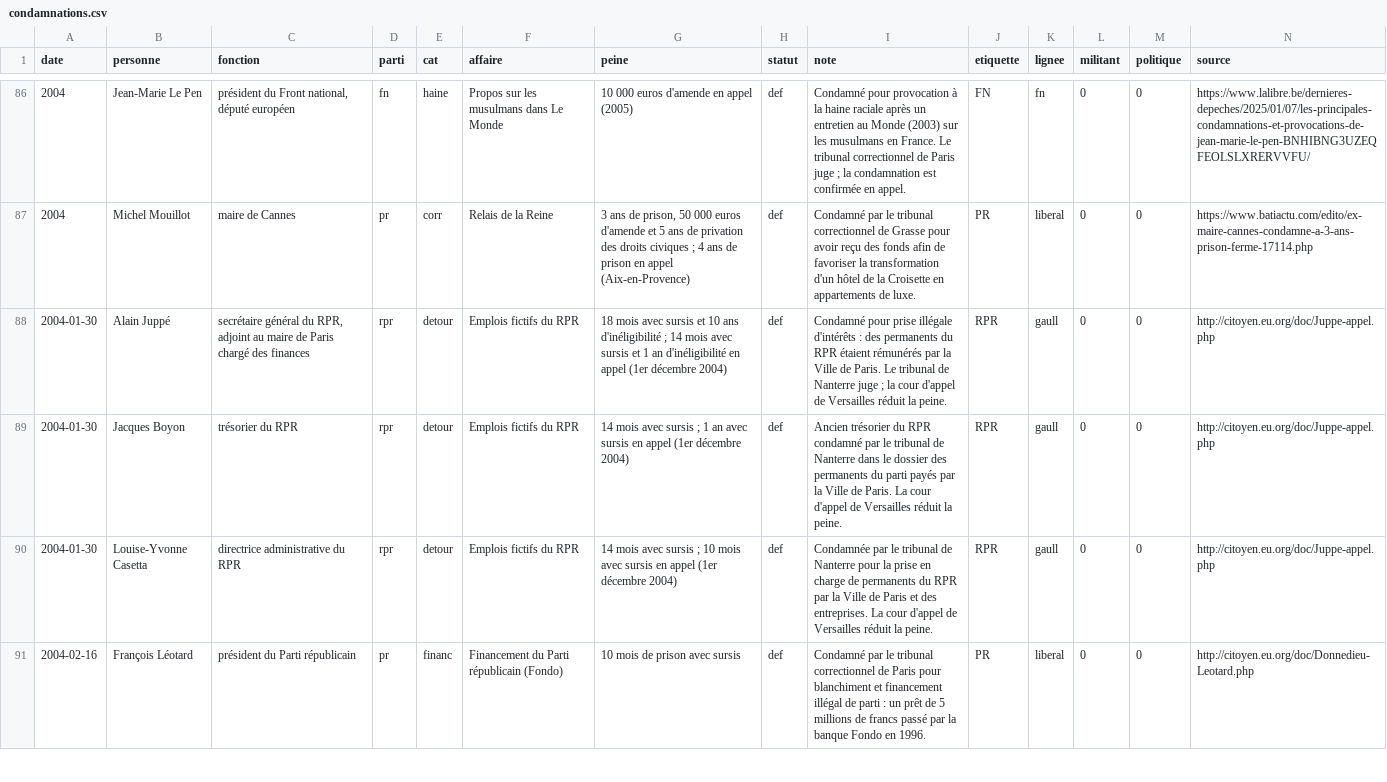
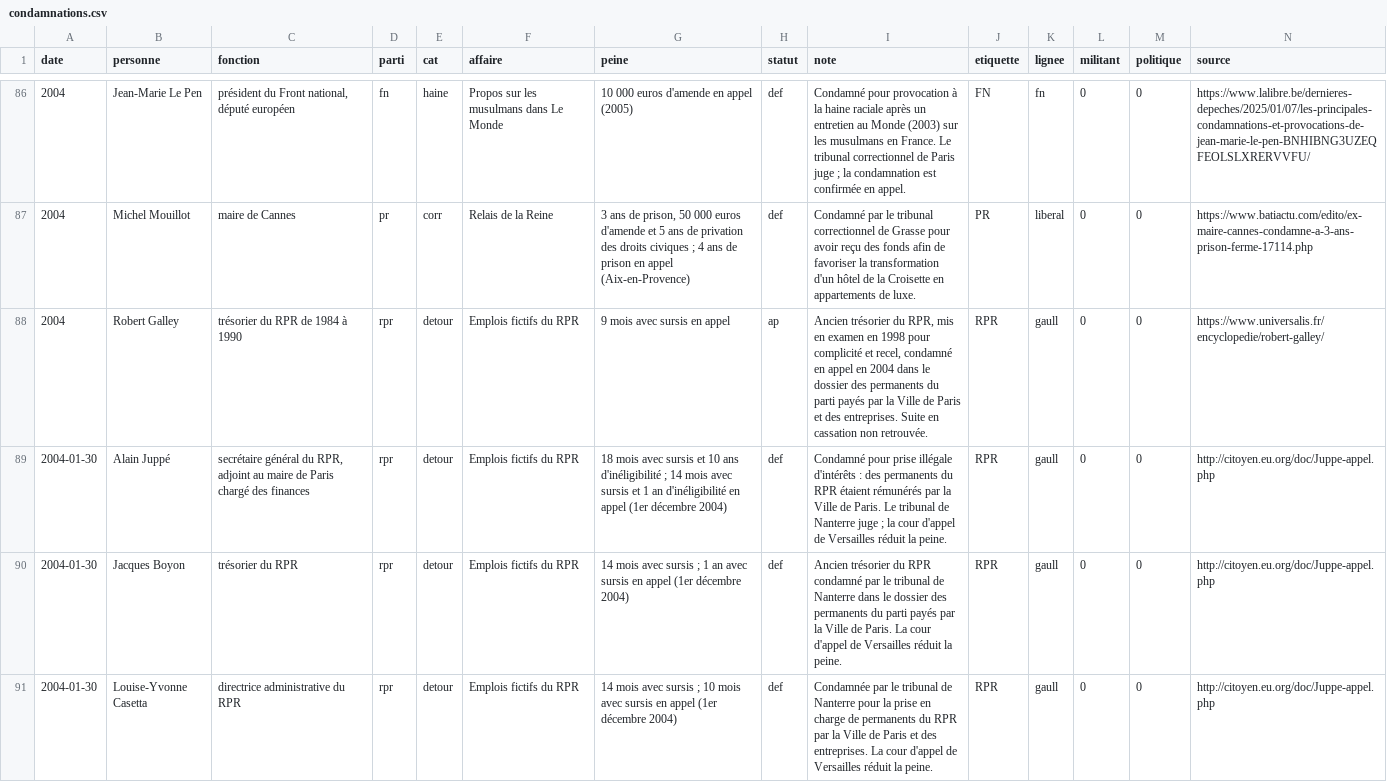
Before and after one commit to Frequence-Populaire/Projets-divers, a CSV file: casier-des-partis/donnees/condamnations.csv, drawn as a sheet; only a part is shown, gaps mark what is left out; the shorter side is filled out with more unchanged rows; the diff covers the shown part only.

```diff
--- a/casier-des-partis/donnees/condamnations.csv
+++ b/casier-des-partis/donnees/condamnations.csv
@@ -87,2 +87,3 @@
 2004,Michel Mouillot,maire de Cannes,pr,corr,Relais de la Reine,"3 ans de prison, 50 000 euros d'amende et 5 ans de privation des droits civiques ; 4 ans de prison en appel (Aix-en-Provence)",def,Condamné par le tribunal correctionnel de Grasse pour avoir reçu des fonds afin de favoriser la transformation d'un hôtel de la Croisette en appartements de luxe.,PR,liberal,0,0,https://www.batiactu.com/edito/ex-maire-cannes-condamne-a-3-ans-prison-ferme-17114.php
+2004,Robert Galley,trésorier du RPR de 1984 à 1990,rpr,detour,Emplois fictifs du RPR,9 mois avec sursis en appel,ap,"Ancien trésorier du RPR, mis en examen en 1998 pour complicité et recel, condamné en appel en 2004 dans le dossier des permanents du parti payés par la Ville de Paris et des entreprises. Suite en cassation non retrouvée.",RPR,gaull,0,0,https://www.universalis.fr/encyclopedie/robert-galley/
 2004-01-30,Alain Juppé,"secrétaire général du RPR, adjoint au maire de Paris chargé des finances",rpr,detour,Emplois fictifs du RPR,18 mois avec sursis et 10 ans d'inéligibilité ; 14 mois avec sursis et 1 an d'inéligibilité en appel (1er décembre 2004),def,Condamné pour prise illégale d'intérêts : des permanents du RPR étaient rémunérés par la Ville de Paris. Le tribunal de Nanterre juge ; la cour d'appel de Versailles réduit la peine.,RPR,gaull,0,0,http://citoyen.eu.org/doc/Juppe-appel.php
```
Also changed, not shown: 5 added rows elsewhere in this file, 4 other files.
